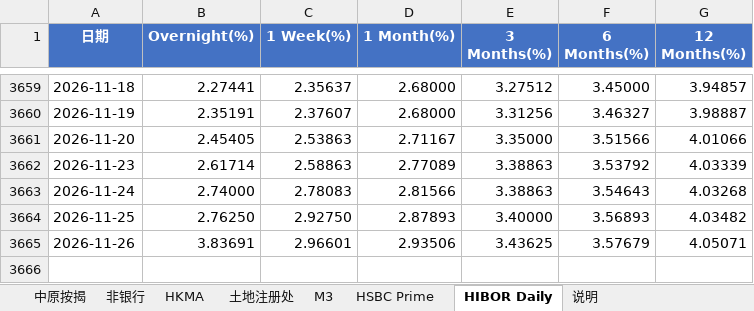
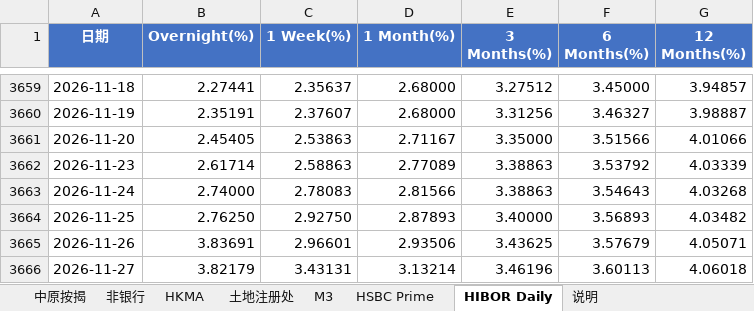
Before and after one commit to Hogan-cyber/HK-Mortgage-Monitor, an Excel workbook: hk_mortgage_data.xlsx, sheet HIBOR Daily, drawn as a sheet; only a part is shown, gaps mark what is left out; values as stored, in another font and other column widths than the file's, no borders; the diff names each change by its address in the sheet, - before the commit and + after, or states it on an @@ line.

```diff
--- a/hk_mortgage_data.xlsx (sheet HIBOR Daily)
+++ b/hk_mortgage_data.xlsx (sheet HIBOR Daily)
+row 3666: 2026-11-27 | 3.82179 | 3.43131 | 3.13214 | 3.46196 | 3.60113 | 4.06018
```
Also changed, not shown: sheet 说明, 4 other files.
